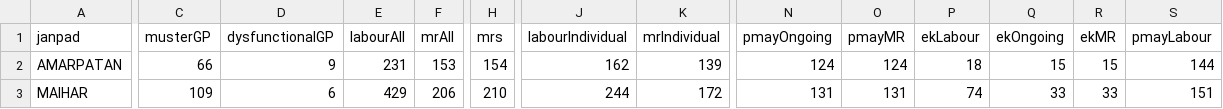
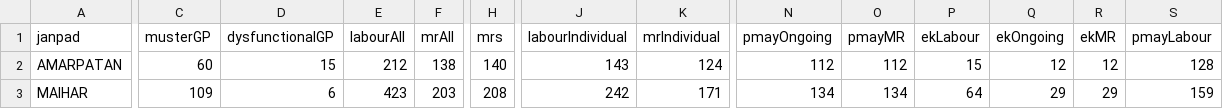
Before and after one commit to srdmsatna-create/Daily-labour-report-satna-maihar, a CSV file: data/official-summary.csv, drawn as a sheet; only a part is shown, gaps mark what is left out; the diff covers the shown part only; the diff names each change by its address in the sheet, - before the commit and + after, or states it on an @@ line.

Commit message:
Auto update verified dashboard data

```diff
--- a/data/official-summary.csv
+++ b/data/official-summary.csv
-C2 (musterGP): 66
+C2 (musterGP): 60
-D2 (dysfunctionalGP): 9
+D2 (dysfunctionalGP): 15
-E2 (labourAll): 231
+E2 (labourAll): 212
-F2 (mrAll): 153
+F2 (mrAll): 138
-H2 (mrs): 154
+H2 (mrs): 140
-J2 (labourIndividual): 162
+J2 (labourIndividual): 143
-K2 (mrIndividual): 139
+K2 (mrIndividual): 124
-N2 (pmayOngoing): 124
+N2 (pmayOngoing): 112
-O2 (pmayMR): 124
+O2 (pmayMR): 112
-P2 (ekLabour): 18
+P2 (ekLabour): 15
-Q2 (ekOngoing): 15
+Q2 (ekOngoing): 12
-R2 (ekMR): 15
+R2 (ekMR): 12
-S2 (pmayLabour): 144
+S2 (pmayLabour): 128
-E3 (labourAll): 429
+E3 (labourAll): 423
-F3 (mrAll): 206
+F3 (mrAll): 203
-H3 (mrs): 210
+H3 (mrs): 208
-J3 (labourIndividual): 244
+J3 (labourIndividual): 242
-K3 (mrIndividual): 172
+K3 (mrIndividual): 171
-N3 (pmayOngoing): 131
+N3 (pmayOngoing): 134
-O3 (pmayMR): 131
+O3 (pmayMR): 134
-P3 (ekLabour): 74
+P3 (ekLabour): 64
-Q3 (ekOngoing): 33
+Q3 (ekOngoing): 29
-R3 (ekMR): 33
+R3 (ekMR): 29
-S3 (pmayLabour): 151
+S3 (pmayLabour): 159
```
Also changed, not shown: 68 edited cells elsewhere in this file, 8 other files.
